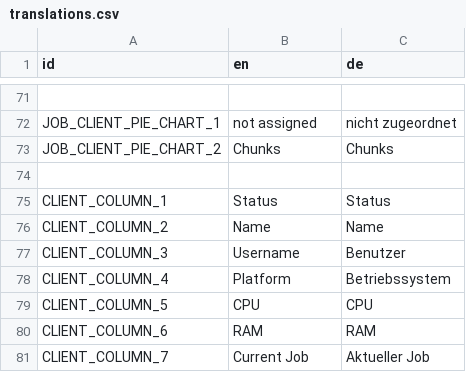
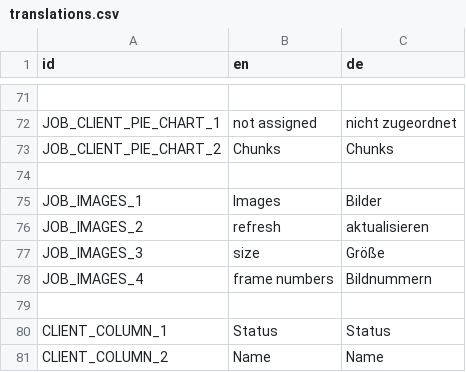
Before and after one commit to PostPollux/RaptorRender, a CSV file: RaptorRender/lang/translations.csv, drawn as a sheet; only a part is shown, gaps mark what is left out; the shorter side is filled out with more unchanged rows; the diff names each change by its address in the sheet, - before the commit and + after, or states it on an @@ line.

Commit message:
add translations for image tab

```diff
--- a/RaptorRender/lang/translations.csv
+++ b/RaptorRender/lang/translations.csv
+row 75: JOB_IMAGES_1 | Images | Bilder
+row 76: JOB_IMAGES_2 | refresh | aktualisieren
+row 77: JOB_IMAGES_3 | size | Größe
+row 78: JOB_IMAGES_4 | frame numbers | Bildnummern
+row 79: (empty)
```
Also changed, not shown: 6 other files.
